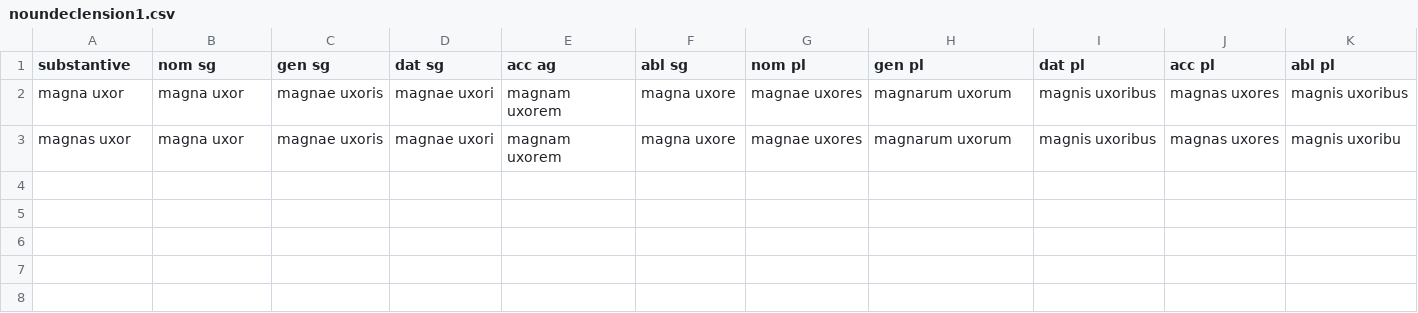
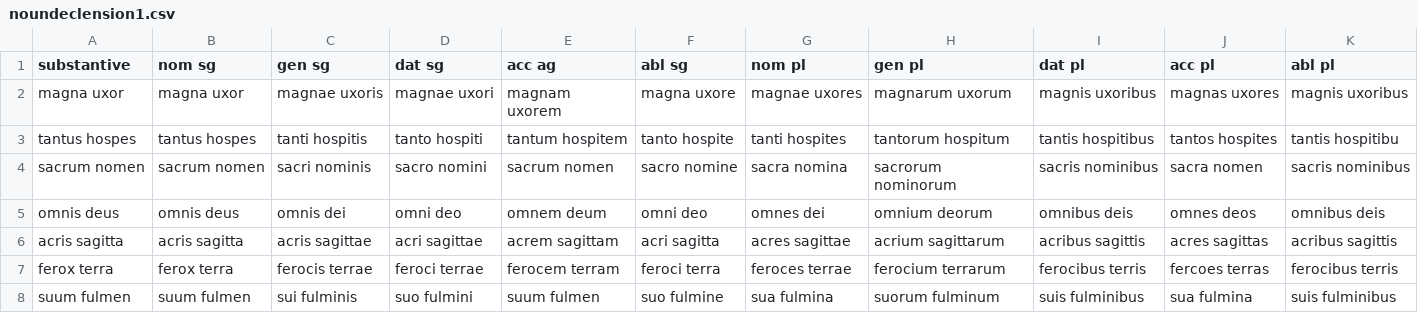
Before and after one commit to DominicMachado/latin101exercises, a CSV file: noundeclension1.csv, drawn as a sheet; removed rows and columns are numbered as before the commit, all else as after; the diff names each change by its address in the sheet, - before the commit and + after, or states it on an @@ line.

Commit message:
Update noundeclension1.csv

```diff
--- a/noundeclension1.csv
+++ b/noundeclension1.csv
-row 3: magnas uxor | magna uxor | magnae uxoris | magnae uxori | magnam uxorem | magna uxore | magnae uxores | magnarum uxorum | magnis uxoribus | magnas uxores | magnis uxoribu
+row 3: tantus hospes | tantus hospes | tanti hospitis | tanto hospiti | tantum hospitem | tanto hospite | tanti hospites | tantorum hospitum | tantis hospitibus | tantos hospites | tantis hospitibu
+row 4: sacrum nomen | sacrum nomen | sacri nominis | sacro nomini | sacrum nomen | sacro nomine | sacra nomina | sacrorum nominorum | sacris nominibus | sacra nomen | sacris nominibus
+row 5: omnis deus | omnis deus | omnis dei | omni deo | omnem deum | omni deo | omnes dei | omnium deorum | omnibus deis | omnes deos | omnibus deis
+row 6: acris sagitta | acris sagitta | acris sagittae | acri sagittae | acrem sagittam | acri sagitta | acres sagittae | acrium sagittarum | acribus sagittis | acres sagittas | acribus sagittis
+row 7: ferox terra | ferox terra | ferocis terrae | feroci terrae | ferocem terram | feroci terra | feroces terrae | ferocium terrarum | ferocibus terris | fercoes terras | ferocibus terris
+row 8: suum fulmen | suum fulmen | sui fulminis | suo fulmini | suum fulmen | suo fulmine | sua fulmina | suorum fulminum | suis fulminibus | sua fulmina | suis fulminibus
```
